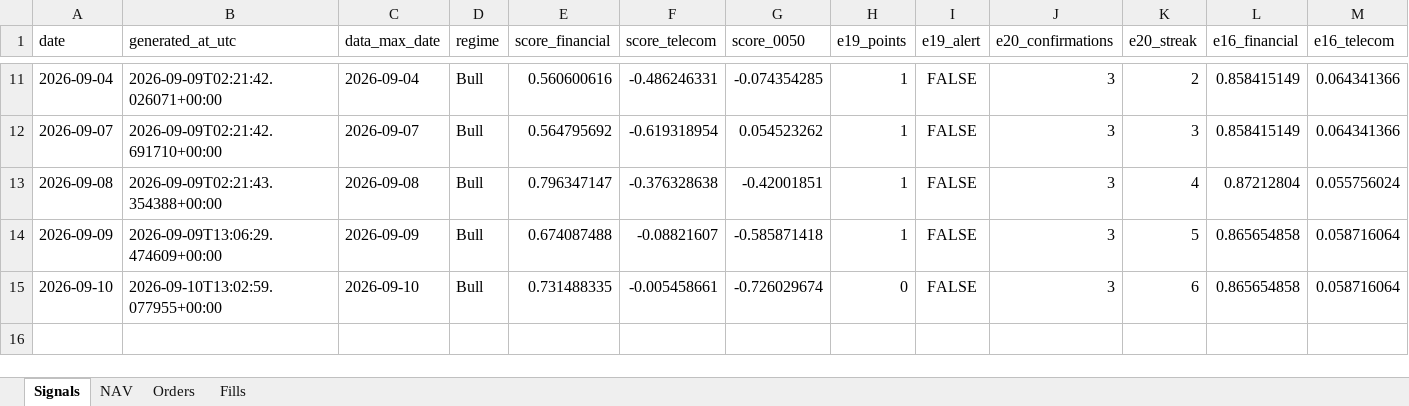
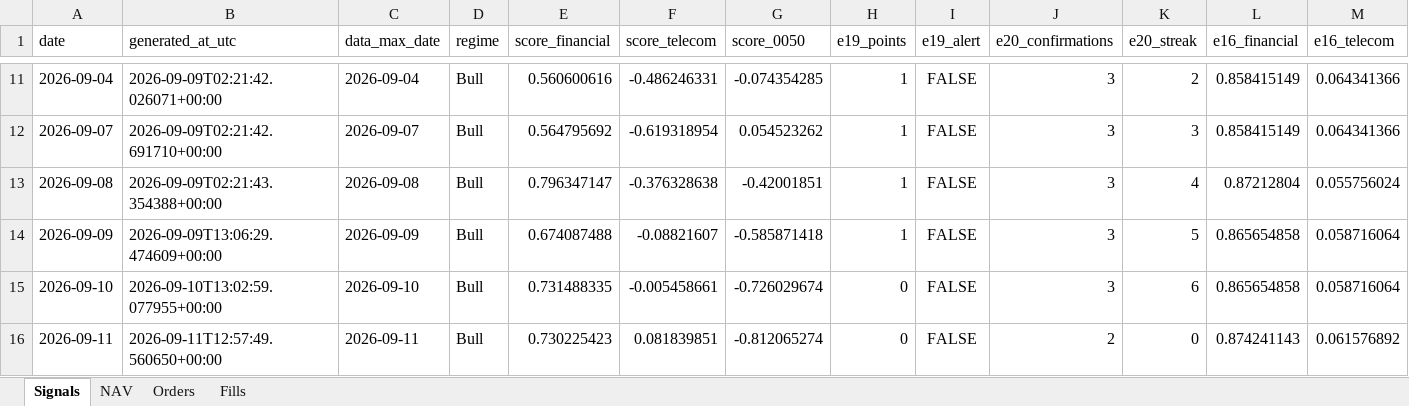
Before and after one commit to megasoma12002/v412d-data-bridge, an Excel workbook: forward/e21/E21_forward_dashboard.xlsx, sheet Signals, drawn as a sheet; only a part is shown, gaps mark what is left out; values as stored, in another font and other column widths than the file's, no borders; rows hold the shown columns only; the diff names each change by its address in the sheet, - before the commit and + after, or states it on an @@ line.

```diff
--- a/forward/e21/E21_forward_dashboard.xlsx (sheet Signals)
+++ b/forward/e21/E21_forward_dashboard.xlsx (sheet Signals)
+row 16: 2026-09-11 | 2026-09-11T12:57:49.560650+00:00 | 2026-09-11 | Bull | 0.730225423 | 0.081839851 | -0.812065274 | 0 | FALSE | 2 | 0 | 0.874241143 | 0.061576892
```
Also changed, not shown: sheet NAV, 37 other files.
